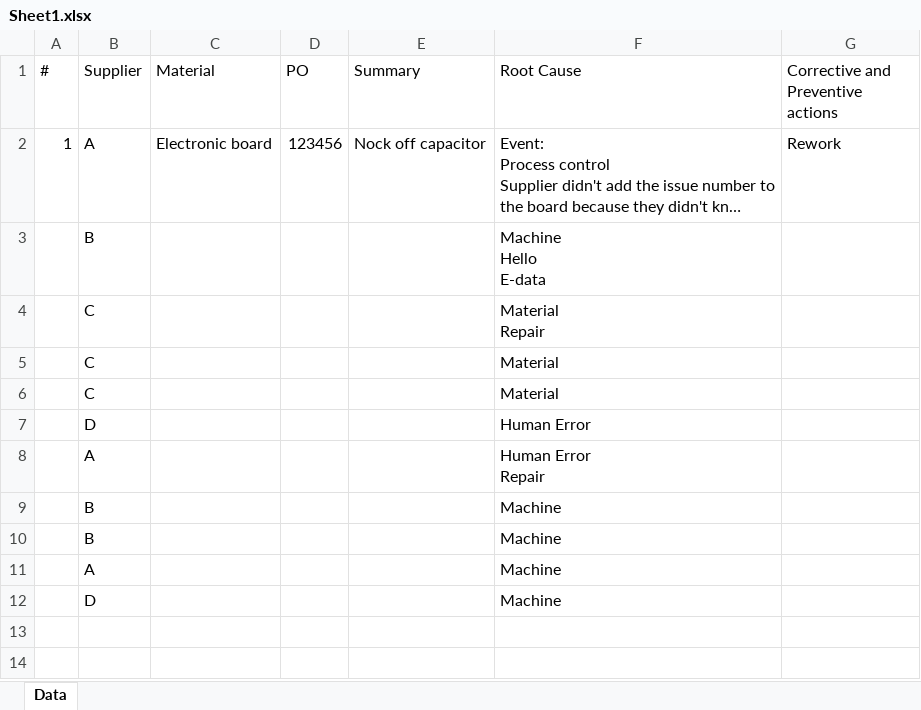
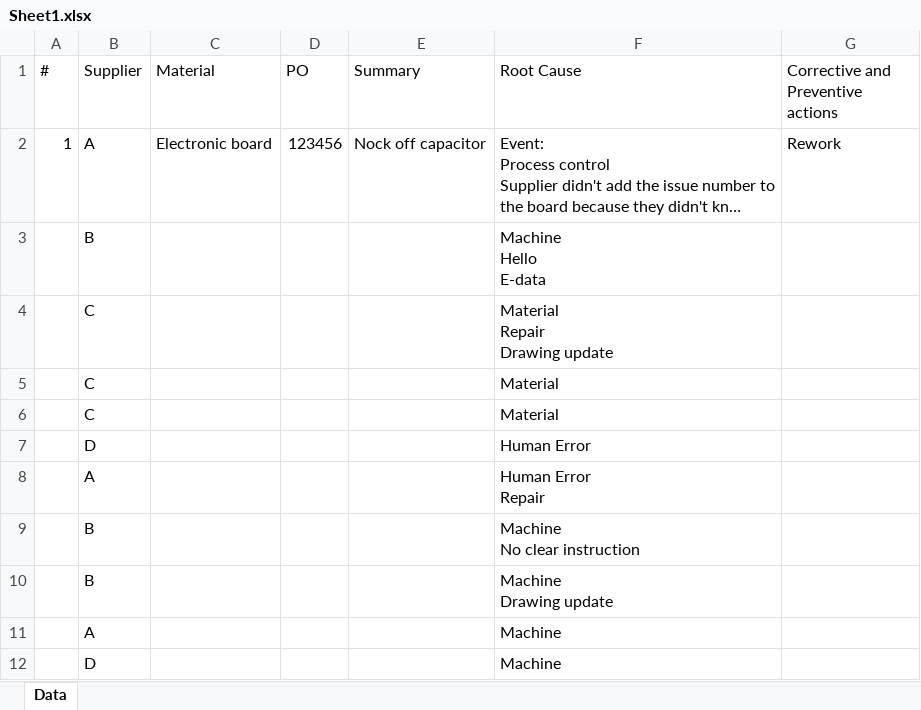
Before and after one commit to esealon/Root-Cause-Analysis, an Excel workbook: Excel sheets/Sheet1.xlsx, sheet Data, drawn as a sheet; long unchanged cells end in …; values as stored, in another font and other column widths than the file's, no borders; ↵ is a line break in a cell; the diff names each change by its address in the sheet, - before the commit and + after, or states it on an @@ line.

Commit message:
Update program with reference to supplier's name

```diff
--- a/Excel sheets/Sheet1.xlsx (sheet Data)
+++ b/Excel sheets/Sheet1.xlsx (sheet Data)
-F4 (Root Cause): Material ↵ Repair
+F4 (Root Cause): Material ↵ Repair ↵ Drawing update
-F9 (Root Cause): Machine
+F9 (Root Cause): Machine ↵ No clear instruction
-F10 (Root Cause): Machine
+F10 (Root Cause): Machine ↵ Drawing update
```
Also changed, not shown: Excel sheets/Root Causes.xlsx, 2 other files.
